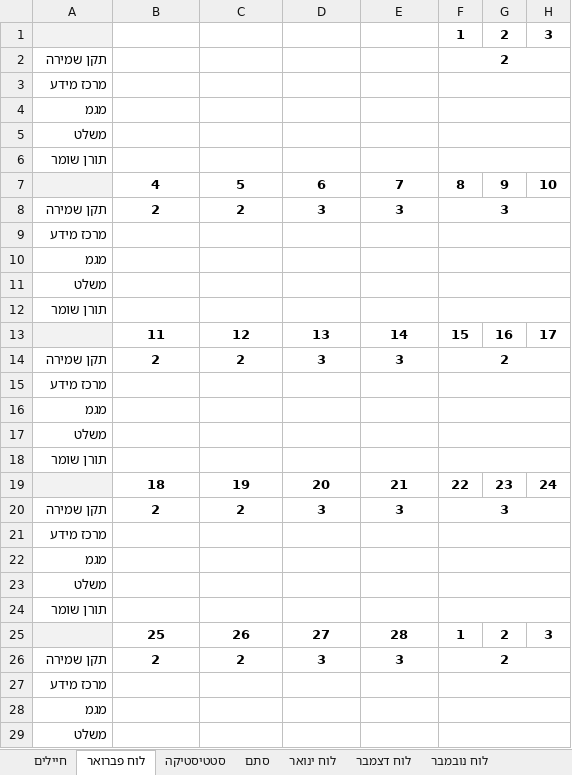
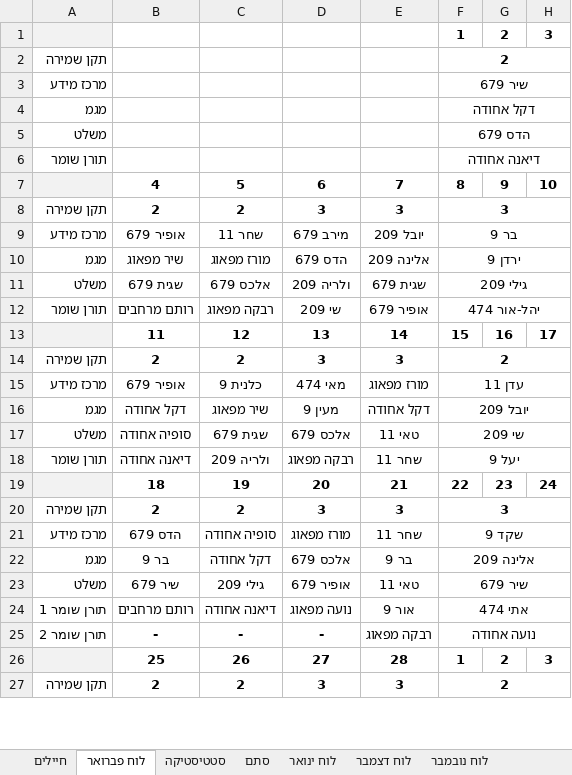
Before and after one commit to YuvalAlf/Duty-Table, an Excel workbook: SoldiersStatistics.xlsm, sheet לוח פברואר, drawn as a sheet; only a part is shown; values as stored, in another font and other column widths than the file's, no borders; removed rows and columns are numbered as before the commit, all else as after; the diff covers the shown part only; the diff names each change by its address in the sheet, - before the commit and + after, or states it on an @@ line.

```diff
--- a/SoldiersStatistics.xlsm (sheet לוח פברואר)
+++ b/SoldiersStatistics.xlsm (sheet לוח פברואר)
-F3: (empty)
+F3: שיר 679
-F4: (empty)
+F4: דקל אחודה
-F5: (empty)
+F5: הדס 679
-F6: (empty)
+F6: דיאנה אחודה
-row 9: מרכז מידע
-row 10: מגמ
-row 11: משלט
-row 12: תורן שומר
+row 9: מרכז מידע | אופיר 679 | שחר 11 | מירב 679 | יובל 209 | בר 9
+row 10: מגמ | שיר מפאוג | מורז מפאוג | הדס 679 | אלינה 209 | ירדן 9
+row 11: משלט | שגית 679 | אלכס 679 | ולריה 209 | שגית 679 | גילי 209
+row 12: תורן שומר | רותם מרחבים | רבקה מפאוג | שי 209 | אופיר 679 | יהל-אור 474
-row 15: מרכז מידע
-row 16: מגמ
-row 17: משלט
-row 18: תורן שומר
+row 15: מרכז מידע | אופיר 679 | כלנית 9 | מאי 474 | מורז מפאוג | עדן 11
+row 16: מגמ | דקל אחודה | שיר מפאוג | מעין 9 | דקל אחודה | יובל 209
+row 17: משלט | סופיה אחודה | שגית 679 | אלכס 679 | טאי 11 | שי 209
+row 18: תורן שומר | דיאנה אחודה | ולריה 209 | רבקה מפאוג | שחר 11 | יעל 9
-row 21: מרכז מידע
-row 22: מגמ
-row 23: משלט
-row 24: תורן שומר
+row 21: מרכז מידע | הדס 679 | סופיה אחודה | מורז מפאוג | שחר 11 | שקד 9
+row 22: מגמ | בר 9 | דקל אחודה | אלכס 679 | בר 9 | אלינה 209
+row 23: משלט | שיר 679 | גילי 209 | אופיר 679 | טאי 11 | שיר 679
+row 24: תורן שומר 1 | רותם מרחבים | דיאנה אחודה | נועה מפאוג | אור 9 | אתי 474
+row 25: תורן שומר 2 | - | - | - | רבקה מפאוג | נועה אחודה
-row 27: מרכז מידע
-row 28: מגמ
-row 29: משלט
```
Also changed, not shown: 5 added rows and 1 removed row elsewhere in this sheet, sheet חיילים, sheet סתם, sheet סטטיסטיקה, formulas that keep their value, hidden cells.
